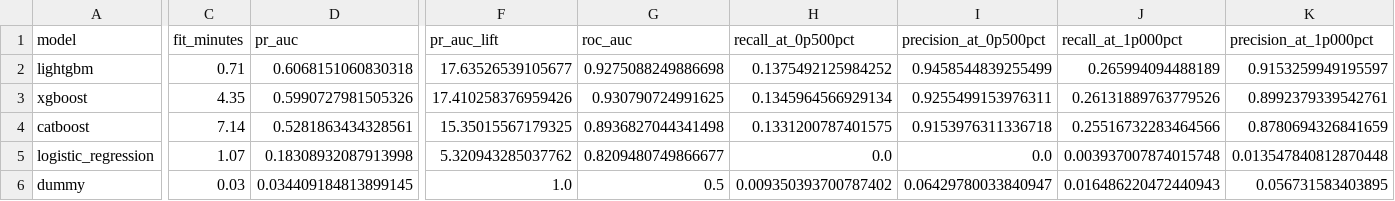
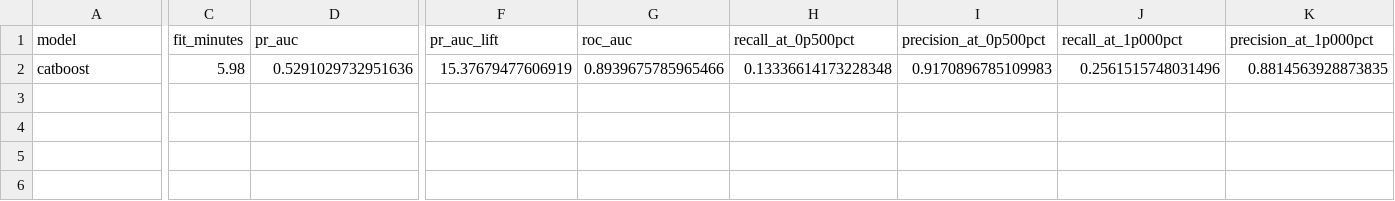
Before and after one commit to Dee-ui/ieee-cis-fraud-detection, a CSV file: reports/model_comparison.csv, drawn as a sheet; only a part is shown, gaps mark what is left out; removed rows and columns are numbered as before the commit, all else as after; rows hold the shown columns only; the diff covers the shown part only; the diff names each change by its address in the sheet, - before the commit and + after, or states it on an @@ line.

```diff
--- a/reports/model_comparison.csv
+++ b/reports/model_comparison.csv
-row 2: lightgbm | 0.71 | 0.6068151060830318 | 17.63526539105677 | 0.9275088249886698 | 0.1375492125984252 | 0.9458544839255499 | 0.265994094488189 | 0.9153259949195597
-row 3: xgboost | 4.35 | 0.5990727981505326 | 17.410258376959426 | 0.930790724991625 | 0.1345964566929134 | 0.9255499153976311 | 0.26131889763779526 | 0.8992379339542761
-C2 (fit_minutes): 7.14
+C2 (fit_minutes): 5.98
-D2 (pr_auc): 0.5281863434328561
+D2 (pr_auc): 0.5291029732951636
-F2 (pr_auc_lift): 15.35015567179325
+F2 (pr_auc_lift): 15.37679477606919
-G2 (roc_auc): 0.8936827044341498
+G2 (roc_auc): 0.8939675785965466
-H2 (recall_at_0p500pct): 0.1331200787401575
+H2 (recall_at_0p500pct): 0.13336614173228348
-I2 (precision_at_0p500pct): 0.9153976311336718
+I2 (precision_at_0p500pct): 0.9170896785109983
-J2 (recall_at_1p000pct): 0.25516732283464566
+J2 (recall_at_1p000pct): 0.2561515748031496
-K2 (precision_at_1p000pct): 0.8780694326841659
+K2 (precision_at_1p000pct): 0.8814563928873835
-row 5: logistic_regression | 1.07 | 0.18308932087913998 | 5.320943285037762 | 0.8209480749866677 | 0.0 | 0.0 | 0.003937007874015748 | 0.013547840812870448
-row 6: dummy | 0.03 | 0.034409184813899145 | 1.0 | 0.5 | 0.009350393700787402 | 0.06429780033840947 | 0.016486220472440943 | 0.056731583403895
```
Also changed, not shown: 5 edited cells elsewhere in this file, reports/cost_curve.csv, reports/cv_results.csv, 47 other files.
